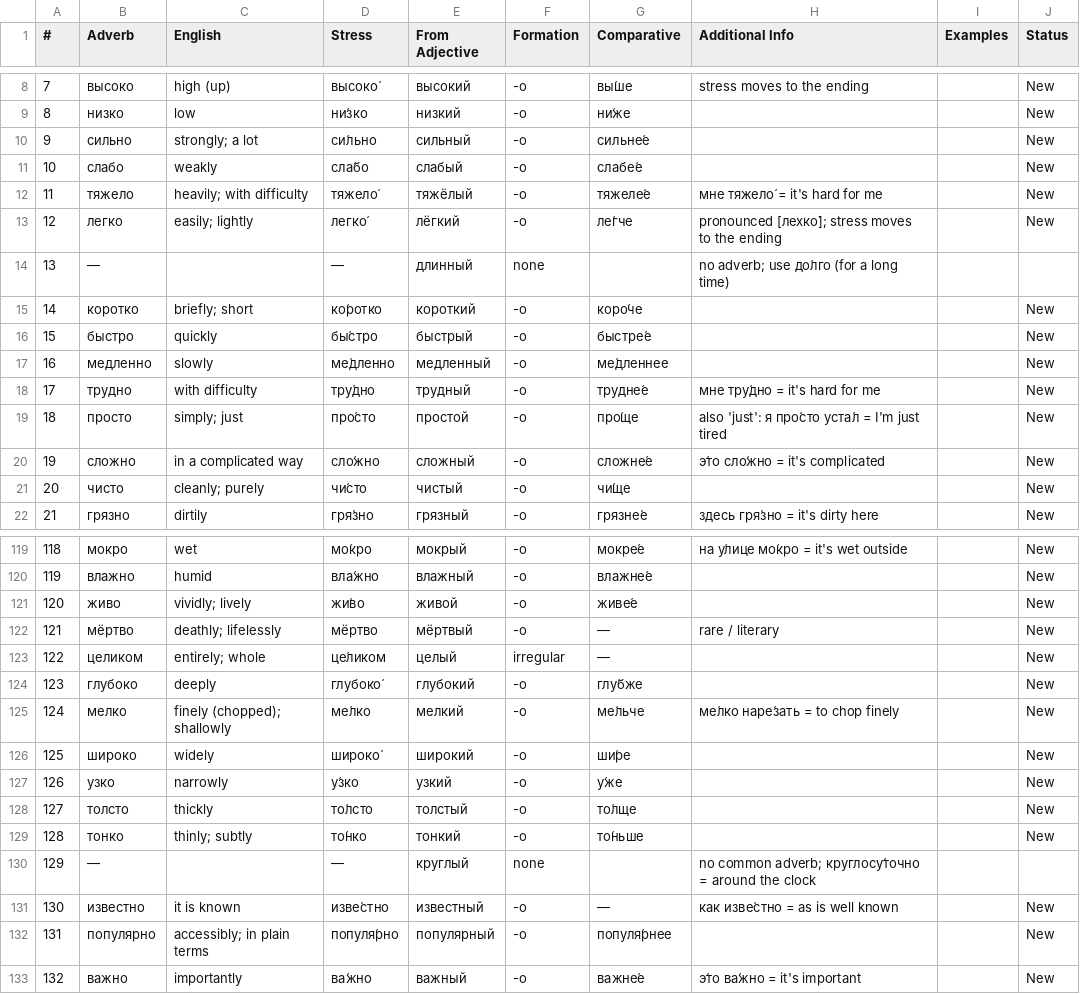
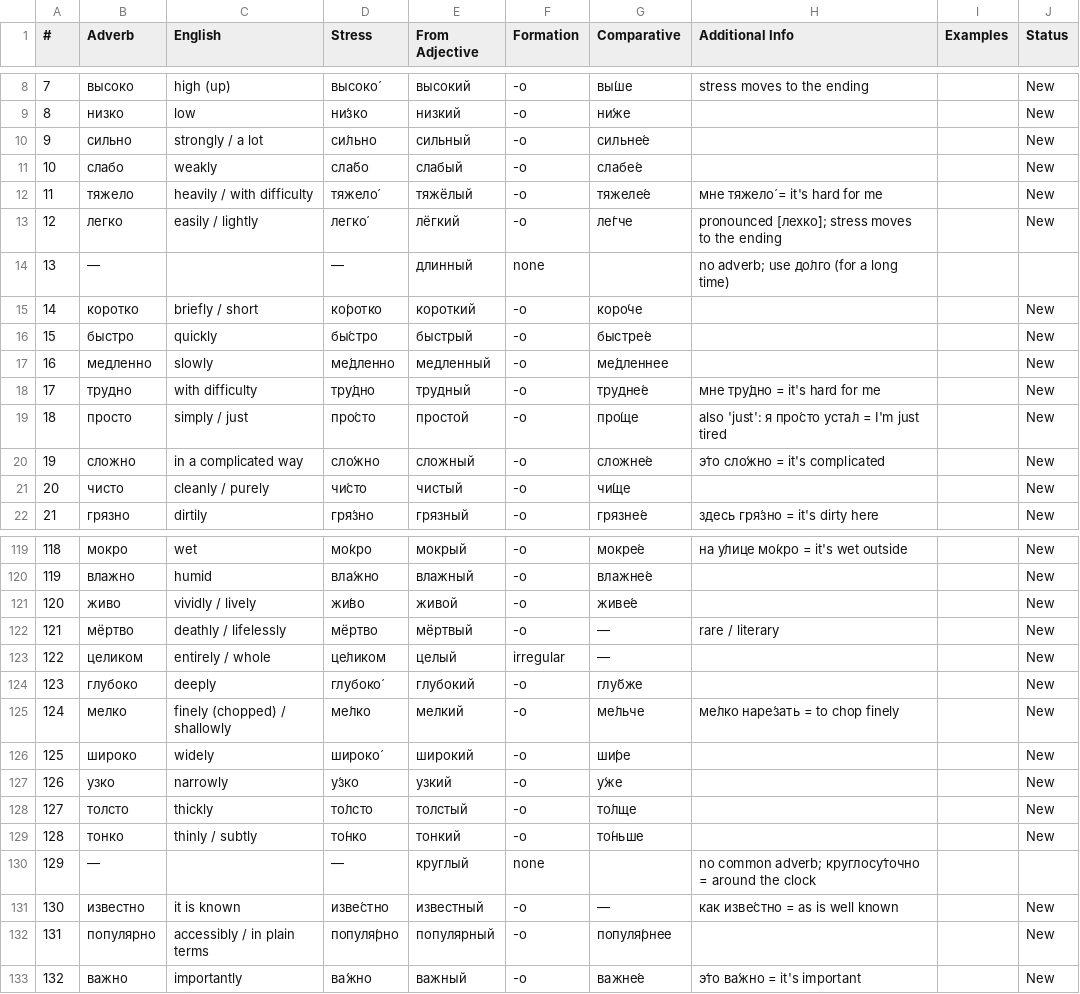
Before and after one commit to icarus612/daedalus-mono, a TSV file: libs/python/anki-tools/anki_tools/data/russian-vocabulary/adverbs.tsv, drawn as a sheet; only a part is shown, gaps mark what is left out; the diff covers the shown part only.

```diff
--- a/libs/python/anki-tools/anki_tools/data/russian-vocabulary/adverbs.tsv
+++ b/libs/python/anki-tools/anki_tools/data/russian-vocabulary/adverbs.tsv
@@ -9,8 +9,8 @@
 8	низко	low	ни́зко	низкий	-о	ни́же			New
-9	сильно	strongly; a lot	си́льно	сильный	-о	сильне́е			New
+9	сильно	strongly / a lot	си́льно	сильный	-о	сильне́е			New
 10	слабо	weakly	сла́бо	слабый	-о	слабе́е			New
-11	тяжело	heavily; with difficulty	тяжело́	тяжёлый	-о	тяжеле́е	мне тяжело́ = it's hard for me		New
-12	легко	easily; lightly	легко́	лёгкий	-о	ле́гче	pronounced [лехко́]; stress moves to the ending		New
+11	тяжело	heavily / with difficulty	тяжело́	тяжёлый	-о	тяжеле́е	мне тяжело́ = it's hard for me		New
+12	легко	easily / lightly	легко́	лёгкий	-о	ле́гче	pronounced [лехко́]; stress moves to the ending		New
 13	—		—	длинный	none		no adverb; use до́лго (for a long time)		
-14	коротко	briefly; short	ко́ротко	короткий	-о	коро́че			New
+14	коротко	briefly / short	ко́ротко	короткий	-о	коро́че			New
 15	быстро	quickly	бы́стро	быстрый	-о	быстре́е			New
@@ -18,5 +18,5 @@
 17	трудно	with difficulty	тру́дно	трудный	-о	трудне́е	мне тру́дно = it's hard for me		New
-18	просто	simply; just	про́сто	простой	-о	про́ще	also 'just': я про́сто уста́л = I'm just tired		New
+18	просто	simply / just	про́сто	простой	-о	про́ще	also 'just': я про́сто уста́л = I'm just tired		New
 19	сложно	in a complicated way	сло́жно	сложный	-о	сложне́е	э́то сло́жно = it's complicated		New
-20	чисто	cleanly; purely	чи́сто	чистый	-о	чи́ще			New
+20	чисто	cleanly / purely	чи́сто	чистый	-о	чи́ще			New
 21	грязно	dirtily	гря́зно	грязный	-о	грязне́е	здесь гря́зно = it's dirty here		New
@@ -120,7 +120,7 @@
 119	влажно	humid	вла́жно	влажный	-о	влажне́е			New
-120	живо	vividly; lively	жи́во	живой	-о	живе́е			New
-121	мёртво	deathly; lifelessly	мёртво	мёртвый	-о	—	rare / literary		New
-122	целиком	entirely; whole	це́ликом	целый	irregular	—			New
+120	живо	vividly / lively	жи́во	живой	-о	живе́е			New
+121	мёртво	deathly / lifelessly	мёртво	мёртвый	-о	—	rare / literary		New
+122	целиком	entirely / whole	це́ликом	целый	irregular	—			New
 123	глубоко	deeply	глубоко́	глубокий	-о	глу́бже			New
-124	мелко	finely (chopped); shallowly	ме́лко	мелкий	-о	ме́льче	ме́лко наре́зать = to chop finely		New
+124	мелко	finely (chopped) / shallowly	ме́лко	мелкий	-о	ме́льче	ме́лко наре́зать = to chop finely		New
 125	широко	widely	широко́	широкий	-о	ши́ре			New
@@ -128,6 +128,6 @@
 127	толсто	thickly	то́лсто	толстый	-о	то́лще			New
-128	тонко	thinly; subtly	то́нко	тонкий	-о	то́ньше			New
+128	тонко	thinly / subtly	то́нко	тонкий	-о	то́ньше			New
 129	—		—	круглый	none		no common adverb; круглосу́точно = around the clock		
 130	известно	it is known	изве́стно	известный	-о	—	как изве́стно = as is well known		New
-131	популярно	accessibly; in plain terms	популя́рно	популярный	-о	популя́рнее			New
+131	популярно	accessibly / in plain terms	популя́рно	популярный	-о	популя́рнее			New
 132	важно	importantly	ва́жно	важный	-о	важне́е	э́то ва́жно = it's important		New
```
Also changed, not shown: 23 edited cells elsewhere in this file, libs/python/anki-tools/anki_tools/data/russian-vocabulary/adjectives.tsv, libs/python/anki-tools/anki_tools/data/russian-vocabulary/nouns.tsv, 10 other files.
